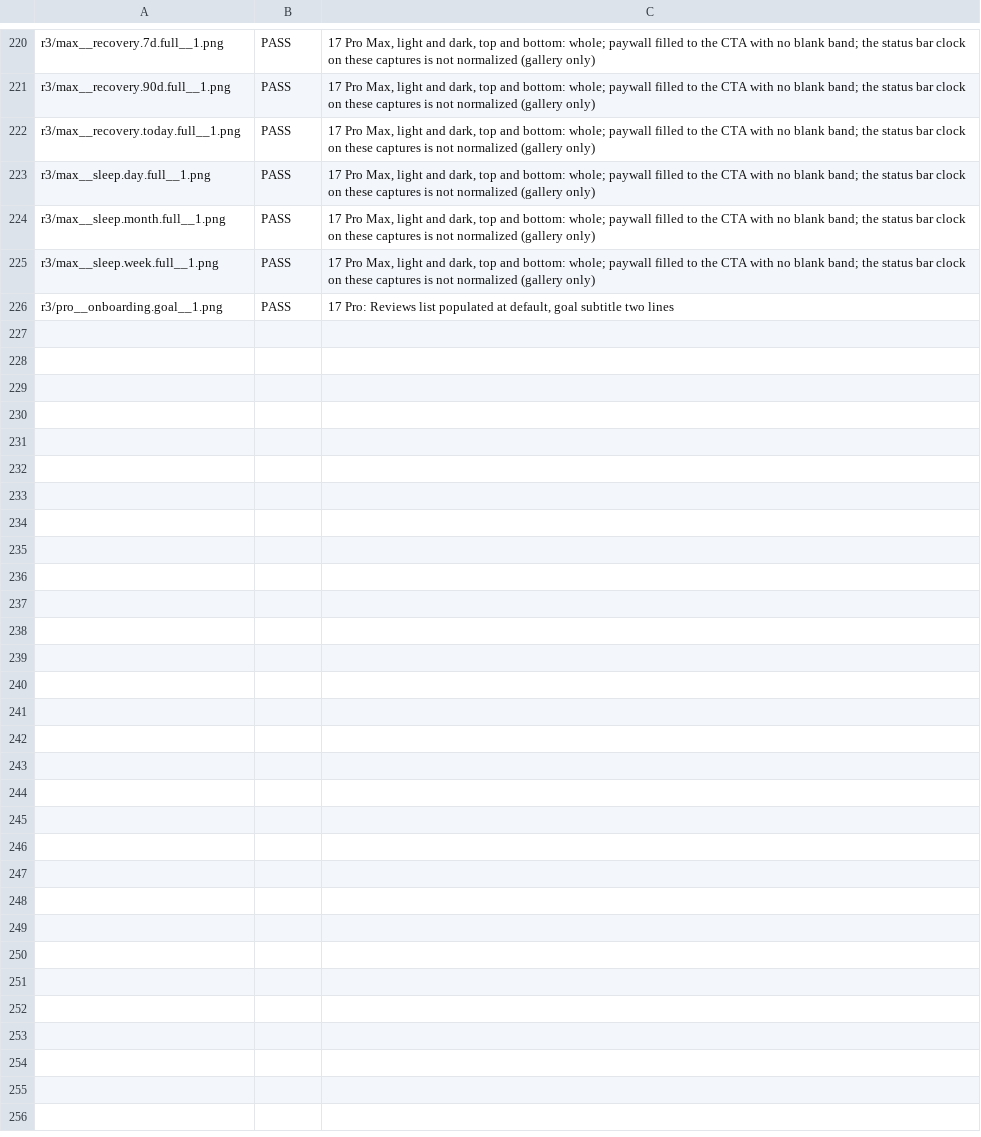
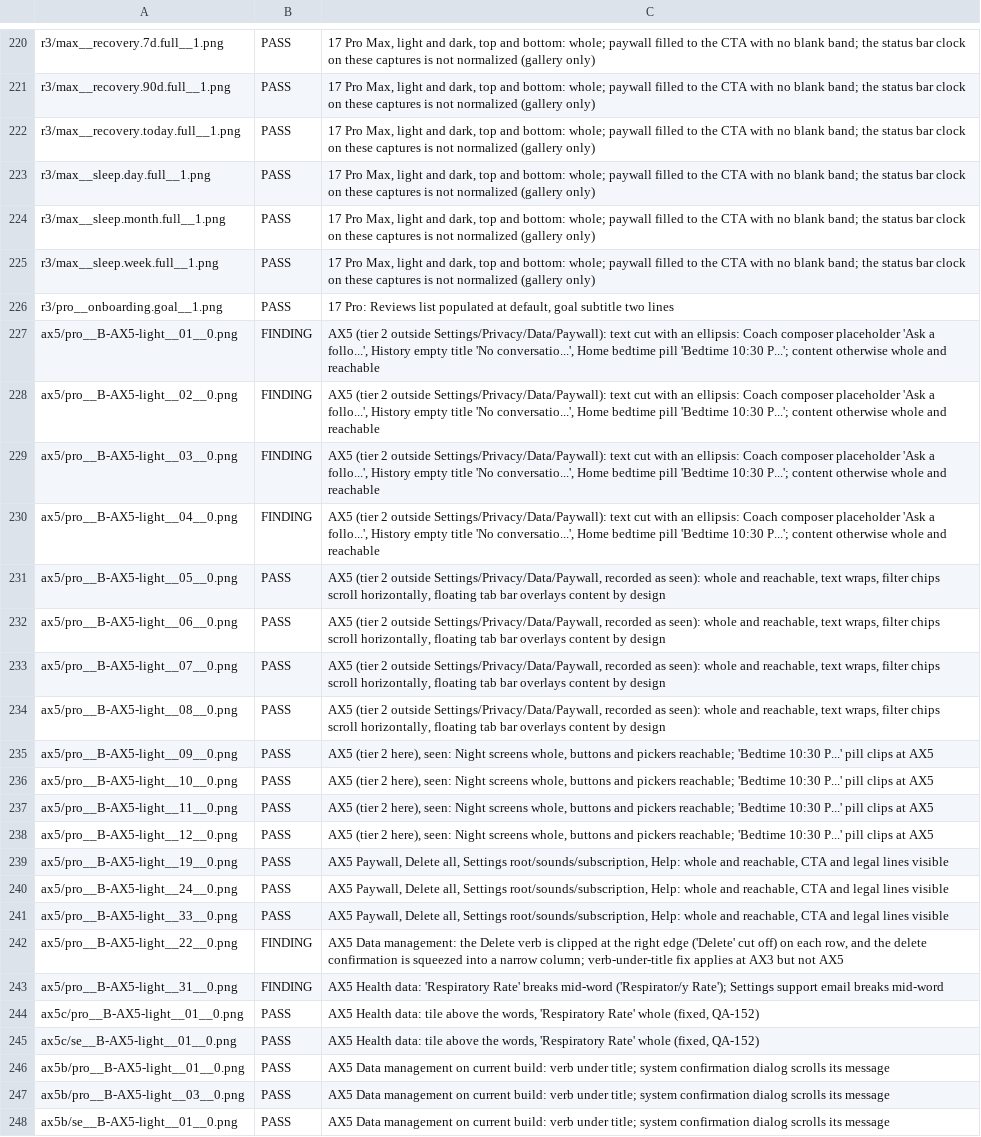
Before and after one commit to Sendiw14/Noctis, a TSV file: qa/tier1/viewed.tsv, drawn as a sheet; only a part is shown, gaps mark what is left out.

```diff
--- a/qa/tier1/viewed.tsv
+++ b/qa/tier1/viewed.tsv
@@ -226 +226,23 @@ r3/max__sleep.week.full__1.png	PASS	17 Pro Max, light and dark, top and bottom:
 r3/pro__onboarding.goal__1.png	PASS	17 Pro: Reviews list populated at default, goal subtitle two lines
+ax5/pro__B-AX5-light__01__0.png	FINDING	AX5 (tier 2 outside Settings/Privacy/Data/Paywall): text cut with an ellipsis: Coach composer placeholder 'Ask a follo...', History empty title 'No conversatio...', Home bedtime pill 'Bedtime 10:30 P...'; content otherwise whole and reachable
+ax5/pro__B-AX5-light__02__0.png	FINDING	AX5 (tier 2 outside Settings/Privacy/Data/Paywall): text cut with an ellipsis: Coach composer placeholder 'Ask a follo...', History empty title 'No conversatio...', Home bedtime pill 'Bedtime 10:30 P...'; content otherwise whole and reachable
+ax5/pro__B-AX5-light__03__0.png	FINDING	AX5 (tier 2 outside Settings/Privacy/Data/Paywall): text cut with an ellipsis: Coach composer placeholder 'Ask a follo...', History empty title 'No conversatio...', Home bedtime pill 'Bedtime 10:30 P...'; content otherwise whole and reachable
+ax5/pro__B-AX5-light__04__0.png	FINDING	AX5 (tier 2 outside Settings/Privacy/Data/Paywall): text cut with an ellipsis: Coach composer placeholder 'Ask a follo...', History empty title 'No conversatio...', Home bedtime pill 'Bedtime 10:30 P...'; content otherwise whole and reachable
+ax5/pro__B-AX5-light__05__0.png	PASS	AX5 (tier 2 outside Settings/Privacy/Data/Paywall, recorded as seen): whole and reachable, text wraps, filter chips scroll horizontally, floating tab bar overlays content by design
+ax5/pro__B-AX5-light__06__0.png	PASS	AX5 (tier 2 outside Settings/Privacy/Data/Paywall, recorded as seen): whole and reachable, text wraps, filter chips scroll horizontally, floating tab bar overlays content by design
+ax5/pro__B-AX5-light__07__0.png	PASS	AX5 (tier 2 outside Settings/Privacy/Data/Paywall, recorded as seen): whole and reachable, text wraps, filter chips scroll horizontally, floating tab bar overlays content by design
+ax5/pro__B-AX5-light__08__0.png	PASS	AX5 (tier 2 outside Settings/Privacy/Data/Paywall, recorded as seen): whole and reachable, text wraps, filter chips scroll horizontally, floating tab bar overlays content by design
+ax5/pro__B-AX5-light__09__0.png	PASS	AX5 (tier 2 here), seen: Night screens whole, buttons and pickers reachable; 'Bedtime 10:30 P...' pill clips at AX5
+ax5/pro__B-AX5-light__10__0.png	PASS	AX5 (tier 2 here), seen: Night screens whole, buttons and pickers reachable; 'Bedtime 10:30 P...' pill clips at AX5
+ax5/pro__B-AX5-light__11__0.png	PASS	AX5 (tier 2 here), seen: Night screens whole, buttons and pickers reachable; 'Bedtime 10:30 P...' pill clips at AX5
+ax5/pro__B-AX5-light__12__0.png	PASS	AX5 (tier 2 here), seen: Night screens whole, buttons and pickers reachable; 'Bedtime 10:30 P...' pill clips at AX5
+ax5/pro__B-AX5-light__19__0.png	PASS	AX5 Paywall, Delete all, Settings root/sounds/subscription, Help: whole and reachable, CTA and legal lines visible
+ax5/pro__B-AX5-light__24__0.png	PASS	AX5 Paywall, Delete all, Settings root/sounds/subscription, Help: whole and reachable, CTA and legal lines visible
+ax5/pro__B-AX5-light__33__0.png	PASS	AX5 Paywall, Delete all, Settings root/sounds/subscription, Help: whole and reachable, CTA and legal lines visible
+ax5/pro__B-AX5-light__22__0.png	FINDING	AX5 Data management: the Delete verb is clipped at the right edge ('Delete' cut off) on each row, and the delete confirmation is squeezed into a narrow column; verb-under-title fix applies at AX3 but not AX5
+ax5/pro__B-AX5-light__31__0.png	FINDING	AX5 Health data: 'Respiratory Rate' breaks mid-word ('Respirator/y Rate'); Settings support email breaks mid-word
+ax5c/pro__B-AX5-light__01__0.png	PASS	AX5 Health data: tile above the words, 'Respiratory Rate' whole (fixed, QA-152)
+ax5c/se__B-AX5-light__01__0.png	PASS	AX5 Health data: tile above the words, 'Respiratory Rate' whole (fixed, QA-152)
+ax5b/pro__B-AX5-light__01__0.png	PASS	AX5 Data management on current build: verb under title; system confirmation dialog scrolls its message
+ax5b/pro__B-AX5-light__03__0.png	PASS	AX5 Data management on current build: verb under title; system confirmation dialog scrolls its message
+ax5b/se__B-AX5-light__01__0.png	PASS	AX5 Data management on current build: verb under title; system confirmation dialog scrolls its message
```
Also changed, not shown: 4 other files.
